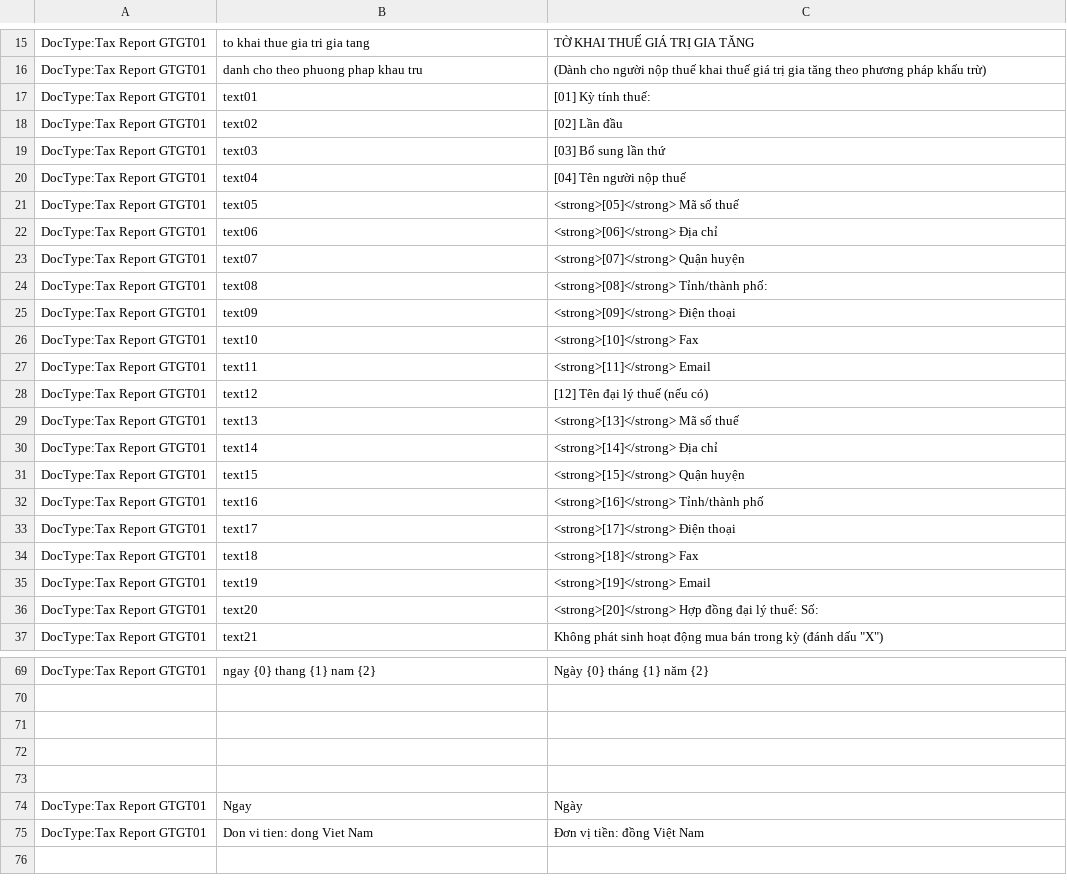
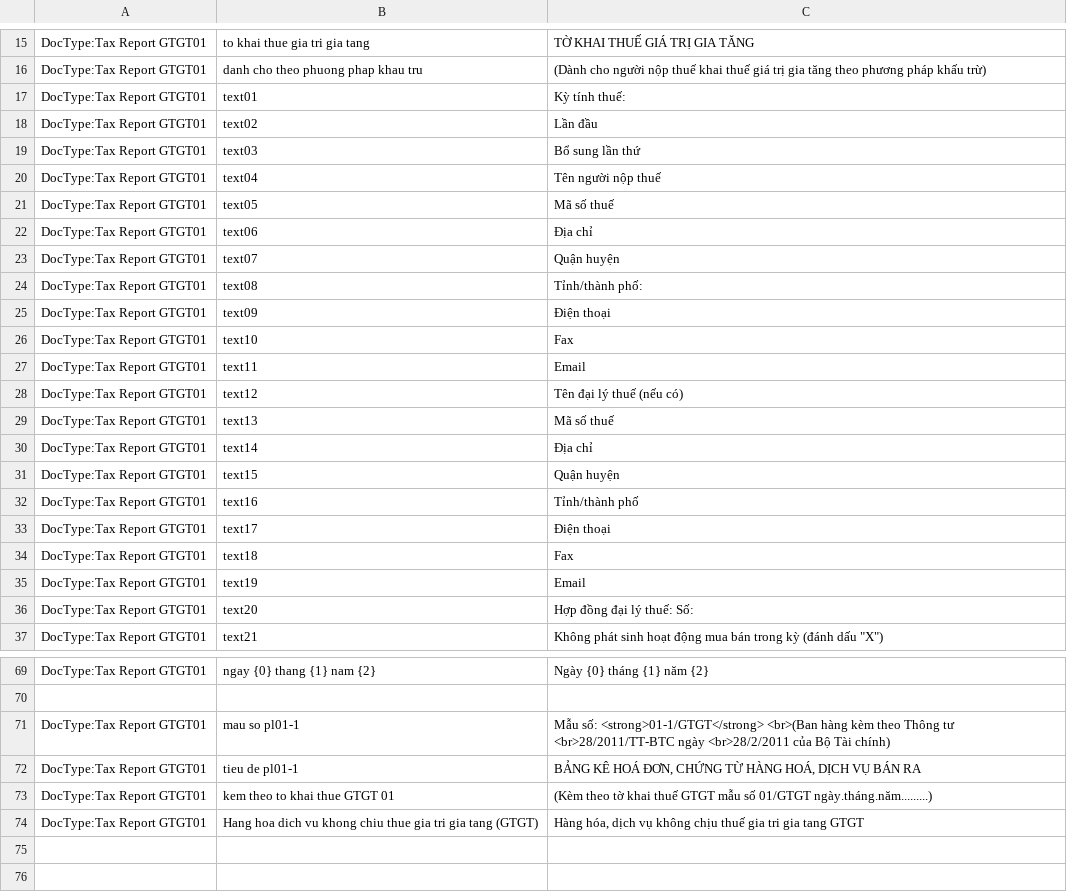
Before and after one commit to vinhnguyent090/vnerp, a CSV file: vnerp/translations/en-US.csv, drawn as a sheet; only a part is shown, gaps mark what is left out; the shorter side is filled out with more unchanged rows.

Commit message:
working GTGT01

```diff
--- a/vnerp/translations/en-US.csv
+++ b/vnerp/translations/en-US.csv
@@ -16,22 +16,22 @@ DocType:Tax Report GTGT01,to khai thue gia tri gia tang,TỜ KHAI THUẾ GIÁ TR
 DocType:Tax Report GTGT01,danh cho theo phuong phap khau tru,(Dành cho người nộp thuế khai thuế giá trị gia tăng theo phương pháp khấu trừ)
-DocType:Tax Report GTGT01,text01,[01] Kỳ tính thuế:
-DocType:Tax Report GTGT01,text02,[02] Lần đầu
-DocType:Tax Report GTGT01,text03,[03] Bổ sung lần thứ
-DocType:Tax Report GTGT01,text04,[04] Tên người nộp thuế
-DocType:Tax Report GTGT01,text05,<strong>[05]</strong> Mã số thuế
-DocType:Tax Report GTGT01,text06,<strong>[06]</strong> Địa chỉ
-DocType:Tax Report GTGT01,text07,<strong>[07]</strong> Quận huyện
-DocType:Tax Report GTGT01,text08,<strong>[08]</strong> Tỉnh/thành phố:
-DocType:Tax Report GTGT01,text09,<strong>[09]</strong> Điện thoại
-DocType:Tax Report GTGT01,text10,<strong>[10]</strong> Fax
-DocType:Tax Report GTGT01,text11,<strong>[11]</strong> Email
-DocType:Tax Report GTGT01,text12,[12] Tên đại lý thuế (nếu có)
-DocType:Tax Report GTGT01,text13,<strong>[13]</strong> Mã số thuế
-DocType:Tax Report GTGT01,text14,<strong>[14]</strong> Địa chỉ
-DocType:Tax Report GTGT01,text15,<strong>[15]</strong> Quận huyện
-DocType:Tax Report GTGT01,text16,<strong>[16]</strong> Tỉnh/thành phố
-DocType:Tax Report GTGT01,text17,<strong>[17]</strong> Điện thoại
-DocType:Tax Report GTGT01,text18,<strong>[18]</strong> Fax
-DocType:Tax Report GTGT01,text19,<strong>[19]</strong> Email
-DocType:Tax Report GTGT01,text20,<strong>[20]</strong> Hợp đồng đại lý thuế: Số:
+DocType:Tax Report GTGT01,text01,Kỳ tính thuế:
+DocType:Tax Report GTGT01,text02,Lần đầu
+DocType:Tax Report GTGT01,text03,Bổ sung lần thứ
+DocType:Tax Report GTGT01,text04,Tên người nộp thuế
+DocType:Tax Report GTGT01,text05,Mã số thuế
+DocType:Tax Report GTGT01,text06,Địa chỉ
+DocType:Tax Report GTGT01,text07,Quận huyện
+DocType:Tax Report GTGT01,text08,Tỉnh/thành phố:
+DocType:Tax Report GTGT01,text09,Điện thoại
+DocType:Tax Report GTGT01,text10,Fax
+DocType:Tax Report GTGT01,text11,Email
+DocType:Tax Report GTGT01,text12,Tên đại lý thuế (nếu có)
+DocType:Tax Report GTGT01,text13,Mã số thuế
+DocType:Tax Report GTGT01,text14,Địa chỉ
+DocType:Tax Report GTGT01,text15,Quận huyện
+DocType:Tax Report GTGT01,text16,Tỉnh/thành phố
+DocType:Tax Report GTGT01,text17,Điện thoại
+DocType:Tax Report GTGT01,text18,Fax
+DocType:Tax Report GTGT01,text19,Email
+DocType:Tax Report GTGT01,text20,Hợp đồng đại lý thuế: Số:
 DocType:Tax Report GTGT01,text21,Không phát sinh hoạt động mua bán trong kỳ (đánh dấu "X")
@@ -70,2 +70,6 @@ DocType:Tax Report GTGT01,ngay {0} thang {1} nam {2},"Ngày {0} tháng {1} năm
 
+DocType:Tax Report GTGT01,mau so pl01-1,"Mẫu số: <strong>01-1/GTGT</strong> <br>(Ban hàng kèm theo Thông tư <br>28/2011/TT-BTC ngày <br>28/2/2011 của Bộ Tài chính)"
+DocType:Tax Report GTGT01,tieu de pl01-1,"BẢNG KÊ HOÁ ĐƠN, CHỨNG TỪ HÀNG HOÁ, DỊCH VỤ BÁN RA"
+DocType:Tax Report GTGT01,kem theo to khai thue GTGT 01,"(Kèm theo tờ khai thuế GTGT mẫu số 01/GTGT ngày.tháng.năm.........)"
+DocType:Tax Report GTGT01,"Hang hoa dich vu khong chiu thue gia tri gia tang (GTGT)","Hàng hóa, dịch vụ không chịu thuế gia tri gia tang GTGT"
 
```
Also changed, not shown: 10 other files.
